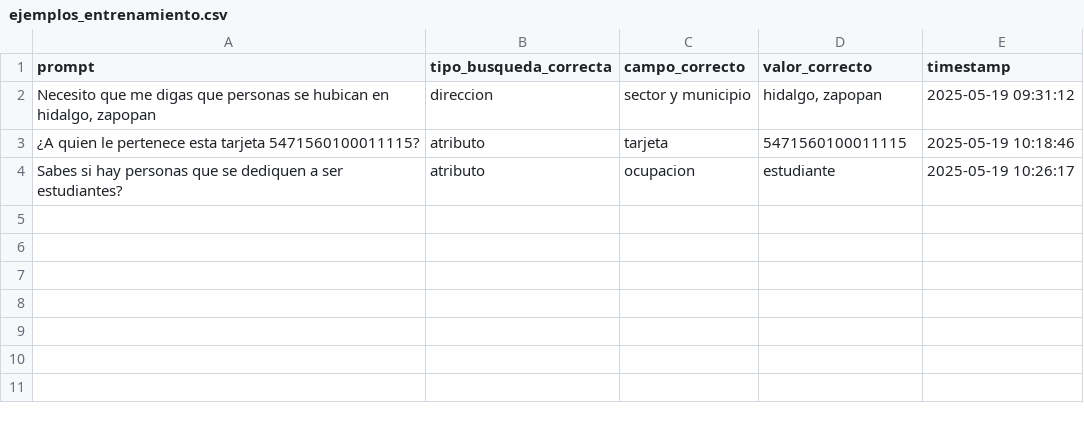
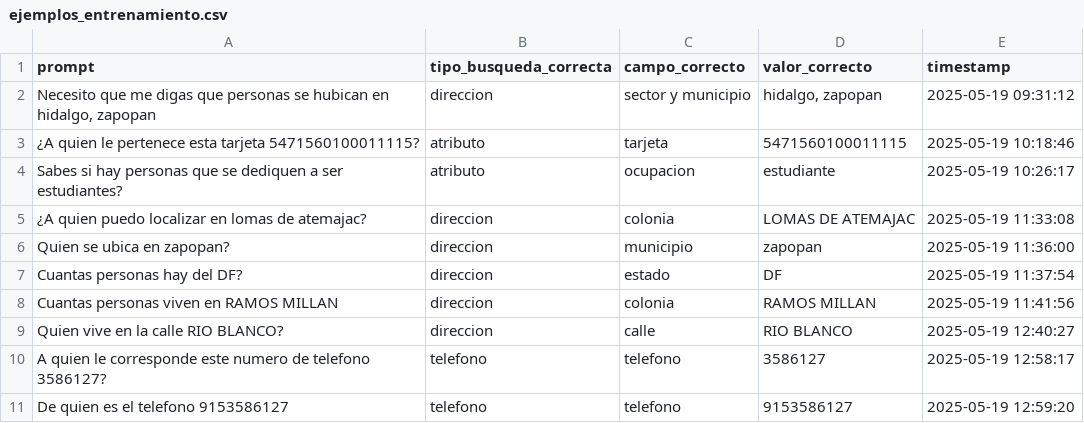
Before and after one commit to BritanyOlguin/Agent-IA, a CSV file: data/feedback/ejemplos_entrenamiento.csv, drawn as a sheet.

```diff
--- a/data/feedback/ejemplos_entrenamiento.csv
+++ b/data/feedback/ejemplos_entrenamiento.csv
@@ -4 +4,8 @@ prompt,tipo_busqueda_correcta,campo_correcto,valor_correcto,timestamp
 Sabes si hay personas que se dediquen a ser estudiantes?,atributo,ocupacion,estudiante,2025-05-19 10:26:17
+¿A quien puedo localizar en lomas de atemajac?,direccion,colonia,LOMAS DE ATEMAJAC,2025-05-19 11:33:08
+Quien se ubica en zapopan?,direccion,municipio,zapopan,2025-05-19 11:36:00
+Cuantas personas hay del DF?,direccion,estado,DF,2025-05-19 11:37:54
+Cuantas personas viven en RAMOS MILLAN,direccion,colonia,RAMOS MILLAN,2025-05-19 11:41:56
+Quien vive en la calle RIO BLANCO?,direccion,calle,RIO BLANCO,2025-05-19 12:40:27
+A quien le corresponde este numero de telefono 3586127?,telefono,telefono,3586127,2025-05-19 12:58:17
+De quien es el telefono 9153586127,telefono,telefono,9153586127,2025-05-19 12:59:20
```
Also changed, not shown: 6 other files.
